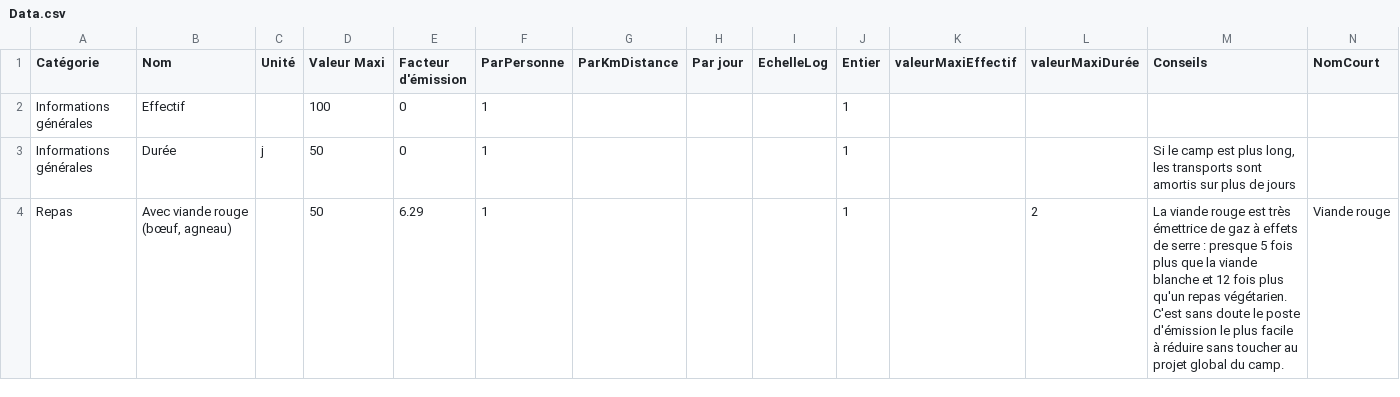
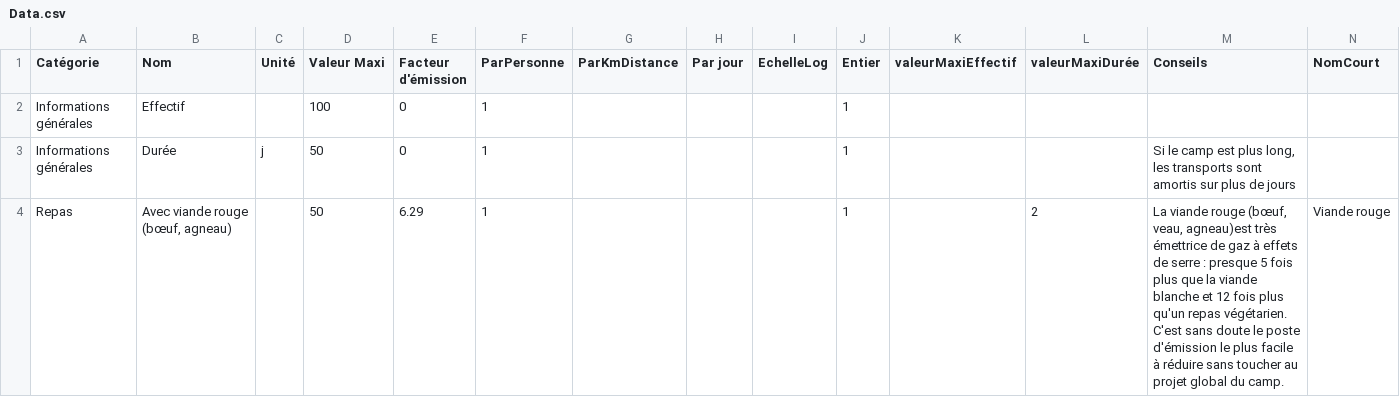
Before and after one commit to jeromekasparian/BilanCO2, a CSV file: BilanCO2/Data.csv, drawn as a sheet; only a part is shown; the diff covers the shown part only.

```diff
--- a/BilanCO2/Data.csv
+++ b/BilanCO2/Data.csv
@@ -3,2 +3,2 @@ Informations générales;Effectif;;100;0;1;;;;1;;;;
 Informations générales;Durée;j;50;0;1;;;;1;;;Si le camp est plus long, les transports sont amortis sur plus de jours;
-Repas;Avec viande rouge (bœuf, agneau);;50;6.29;1;;;;1;;2;La viande rouge est très émettrice de gaz à effets de serre : presque 5 fois plus que la viande blanche et 12 fois plus qu'un repas végétarien. C'est sans doute le poste d'émission le plus facile à réduire sans toucher au projet global du camp.;Viande rouge
+Repas;Avec viande rouge (bœuf, agneau);;50;6.29;1;;;;1;;2;La viande rouge (bœuf, veau, agneau)est très émettrice de gaz à effets de serre : presque 5 fois plus que la viande blanche et 12 fois plus qu'un repas végétarien. C'est sans doute le poste d'émission le plus facile à réduire sans toucher au projet global du camp.;Viande rouge
```
Also changed, not shown: 2 edited cells elsewhere in this file, 6 other files.
